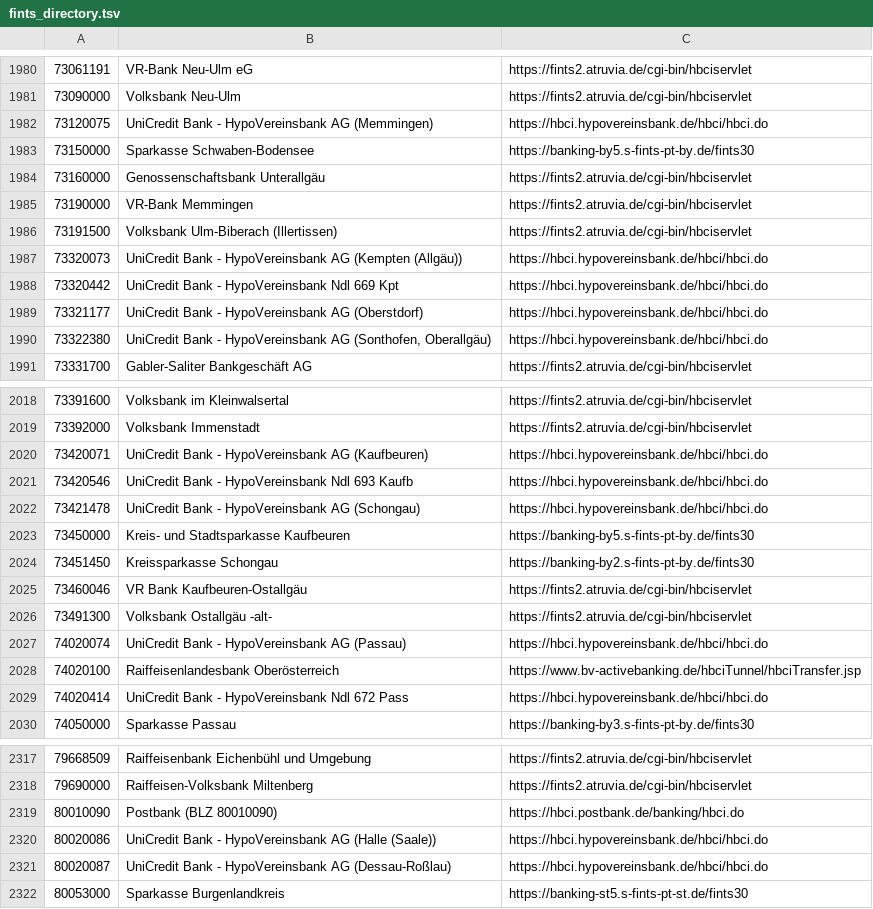
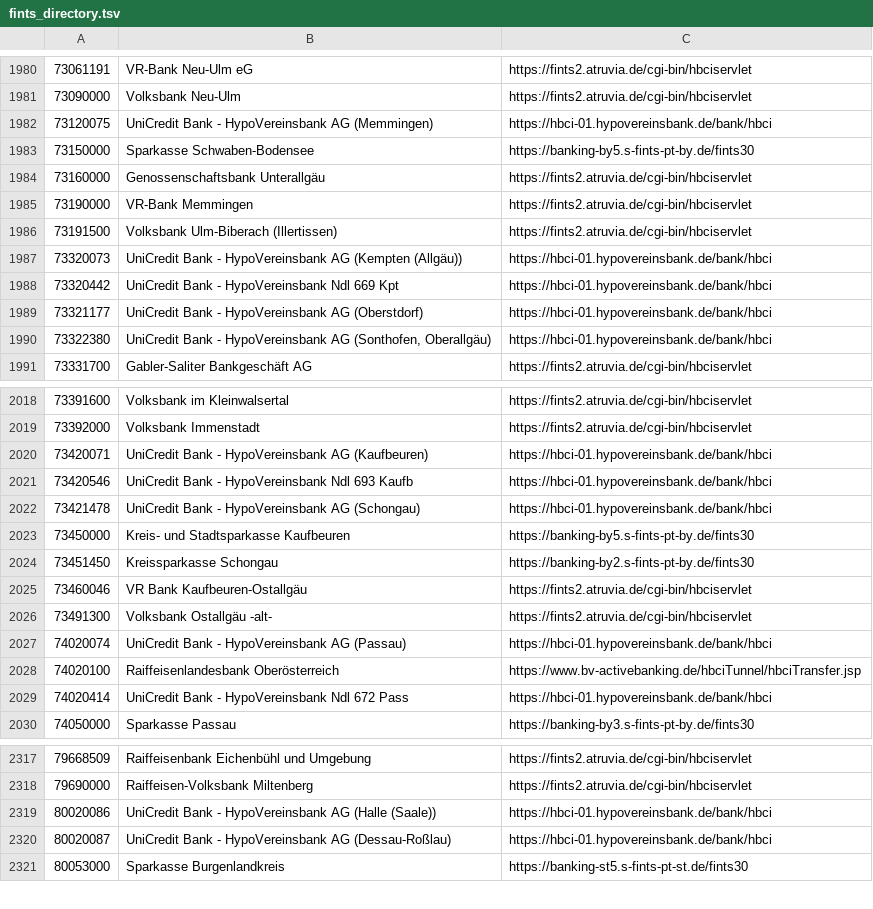
Before and after one commit to GiroCrab/GiroCrab, a TSV file: girocrab-core/data/fints_directory.tsv, drawn as a sheet; only a part is shown, gaps mark what is left out; the diff covers the shown part only.

```diff
--- a/girocrab-core/data/fints_directory.tsv
+++ b/girocrab-core/data/fints_directory.tsv
@@ -1981,3 +1981,3 @@
 73090000	Volksbank Neu-Ulm	https://fints2.atruvia.de/cgi-bin/hbciservlet
-73120075	UniCredit Bank - HypoVereinsbank AG (Memmingen)	https://hbci.hypovereinsbank.de/hbci/hbci.do
+73120075	UniCredit Bank - HypoVereinsbank AG (Memmingen)	https://hbci-01.hypovereinsbank.de/bank/hbci
 73150000	Sparkasse Schwaben-Bodensee	https://banking-by5.s-fints-pt-by.de/fints30
@@ -1986,6 +1986,6 @@
 73191500	Volksbank Ulm-Biberach (Illertissen)	https://fints2.atruvia.de/cgi-bin/hbciservlet
-73320073	UniCredit Bank - HypoVereinsbank AG (Kempten (Allgäu))	https://hbci.hypovereinsbank.de/hbci/hbci.do
-73320442	UniCredit Bank - HypoVereinsbank Ndl 669 Kpt	https://hbci.hypovereinsbank.de/hbci/hbci.do
-73321177	UniCredit Bank - HypoVereinsbank AG (Oberstdorf)	https://hbci.hypovereinsbank.de/hbci/hbci.do
-73322380	UniCredit Bank - HypoVereinsbank AG (Sonthofen, Oberallgäu)	https://hbci.hypovereinsbank.de/hbci/hbci.do
+73320073	UniCredit Bank - HypoVereinsbank AG (Kempten (Allgäu))	https://hbci-01.hypovereinsbank.de/bank/hbci
+73320442	UniCredit Bank - HypoVereinsbank Ndl 669 Kpt	https://hbci-01.hypovereinsbank.de/bank/hbci
+73321177	UniCredit Bank - HypoVereinsbank AG (Oberstdorf)	https://hbci-01.hypovereinsbank.de/bank/hbci
+73322380	UniCredit Bank - HypoVereinsbank AG (Sonthofen, Oberallgäu)	https://hbci-01.hypovereinsbank.de/bank/hbci
 73331700	Gabler-Saliter Bankgeschäft AG	https://fints2.atruvia.de/cgi-bin/hbciservlet
@@ -2019,5 +2019,5 @@
 73392000	Volksbank Immenstadt	https://fints2.atruvia.de/cgi-bin/hbciservlet
-73420071	UniCredit Bank - HypoVereinsbank AG (Kaufbeuren)	https://hbci.hypovereinsbank.de/hbci/hbci.do
-73420546	UniCredit Bank - HypoVereinsbank Ndl 693 Kaufb	https://hbci.hypovereinsbank.de/hbci/hbci.do
-73421478	UniCredit Bank - HypoVereinsbank AG (Schongau)	https://hbci.hypovereinsbank.de/hbci/hbci.do
+73420071	UniCredit Bank - HypoVereinsbank AG (Kaufbeuren)	https://hbci-01.hypovereinsbank.de/bank/hbci
+73420546	UniCredit Bank - HypoVereinsbank Ndl 693 Kaufb	https://hbci-01.hypovereinsbank.de/bank/hbci
+73421478	UniCredit Bank - HypoVereinsbank AG (Schongau)	https://hbci-01.hypovereinsbank.de/bank/hbci
 73450000	Kreis- und Stadtsparkasse Kaufbeuren	https://banking-by5.s-fints-pt-by.de/fints30
@@ -2026,5 +2026,5 @@
 73491300	Volksbank Ostallgäu -alt-	https://fints2.atruvia.de/cgi-bin/hbciservlet
-74020074	UniCredit Bank - HypoVereinsbank AG (Passau)	https://hbci.hypovereinsbank.de/hbci/hbci.do
+74020074	UniCredit Bank - HypoVereinsbank AG (Passau)	https://hbci-01.hypovereinsbank.de/bank/hbci
 74020100	Raiffeisenlandesbank Oberösterreich	https://www.bv-activebanking.de/hbciTunnel/hbciTransfer.jsp
-74020414	UniCredit Bank - HypoVereinsbank Ndl 672 Pass	https://hbci.hypovereinsbank.de/hbci/hbci.do
+74020414	UniCredit Bank - HypoVereinsbank Ndl 672 Pass	https://hbci-01.hypovereinsbank.de/bank/hbci
 74050000	Sparkasse Passau	https://banking-by3.s-fints-pt-by.de/fints30
@@ -2318,5 +2318,4 @@
 79690000	Raiffeisen-Volksbank Miltenberg	https://fints2.atruvia.de/cgi-bin/hbciservlet
-80010090	Postbank (BLZ 80010090)	https://hbci.postbank.de/banking/hbci.do
-80020086	UniCredit Bank - HypoVereinsbank AG (Halle (Saale))	https://hbci.hypovereinsbank.de/hbci/hbci.do
-80020087	UniCredit Bank - HypoVereinsbank AG (Dessau-Roßlau)	https://hbci.hypovereinsbank.de/hbci/hbci.do
+80020086	UniCredit Bank - HypoVereinsbank AG (Halle (Saale))	https://hbci-01.hypovereinsbank.de/bank/hbci
+80020087	UniCredit Bank - HypoVereinsbank AG (Dessau-Roßlau)	https://hbci-01.hypovereinsbank.de/bank/hbci
 80053000	Sparkasse Burgenlandkreis	https://banking-st5.s-fints-pt-st.de/fints30
```
Also changed, not shown: 1 removed row and 171 edited cells elsewhere in this file, 2 other files.
